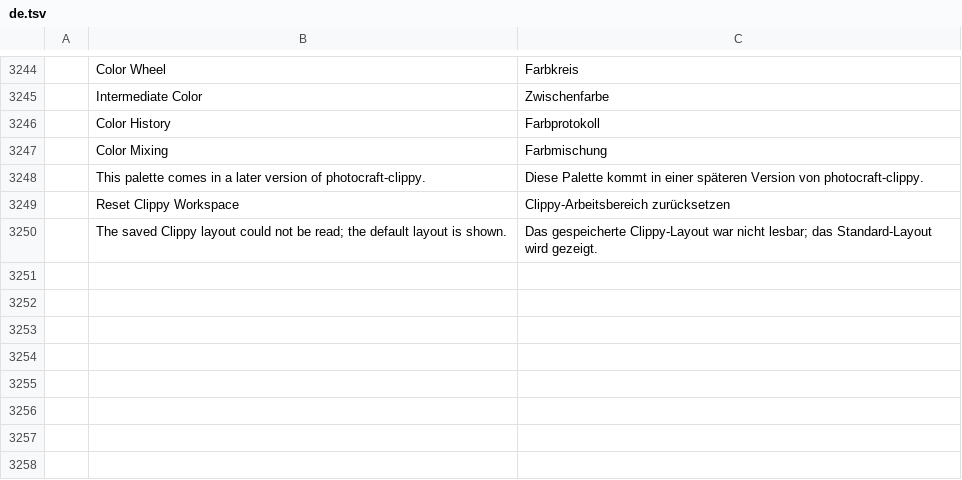
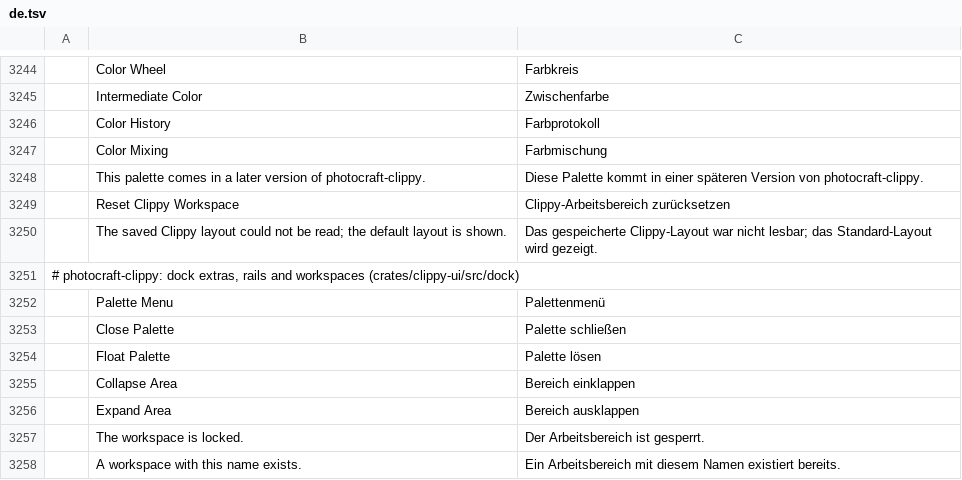
Before and after one commit to sirJakolben/photocraft-clippy, a TSV file: crates/ui-egui/src/i18n/de.tsv, drawn as a sheet; only a part is shown, gaps mark what is left out; the diff names each change by its address in the sheet, - before the commit and + after, or states it on an @@ line.

```diff
--- a/crates/ui-egui/src/i18n/de.tsv
+++ b/crates/ui-egui/src/i18n/de.tsv
+row 3251: # photocraft-clippy: dock extras, rails and workspaces (crates/clippy-ui/src/dock)
+row 3252:  | Palette Menu | Palettenmenü
+row 3253:  | Close Palette | Palette schließen
+row 3254:  | Float Palette | Palette lösen
+row 3255:  | Collapse Area | Bereich einklappen
+row 3256:  | Expand Area | Bereich ausklappen
+row 3257:  | The workspace is locked. | Der Arbeitsbereich ist gesperrt.
+row 3258:  | A workspace with this name exists. | Ein Arbeitsbereich mit diesem Namen existiert bereits.
```
Also changed, not shown: 12 other files.
